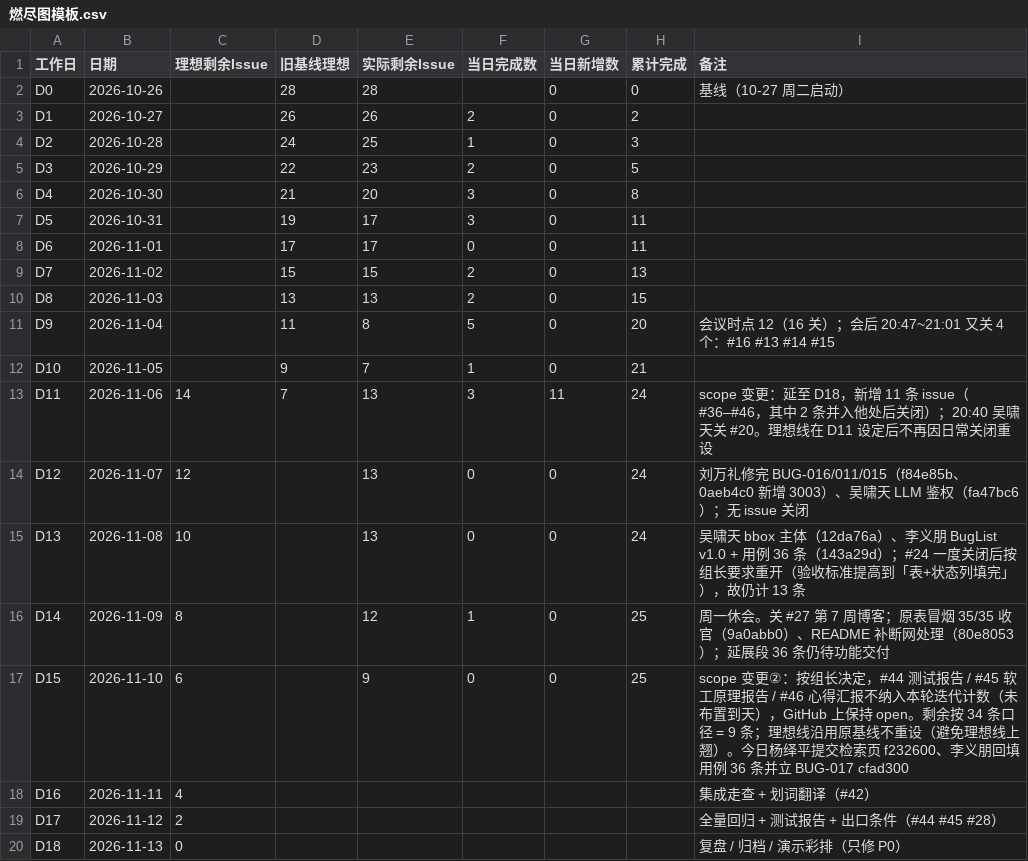
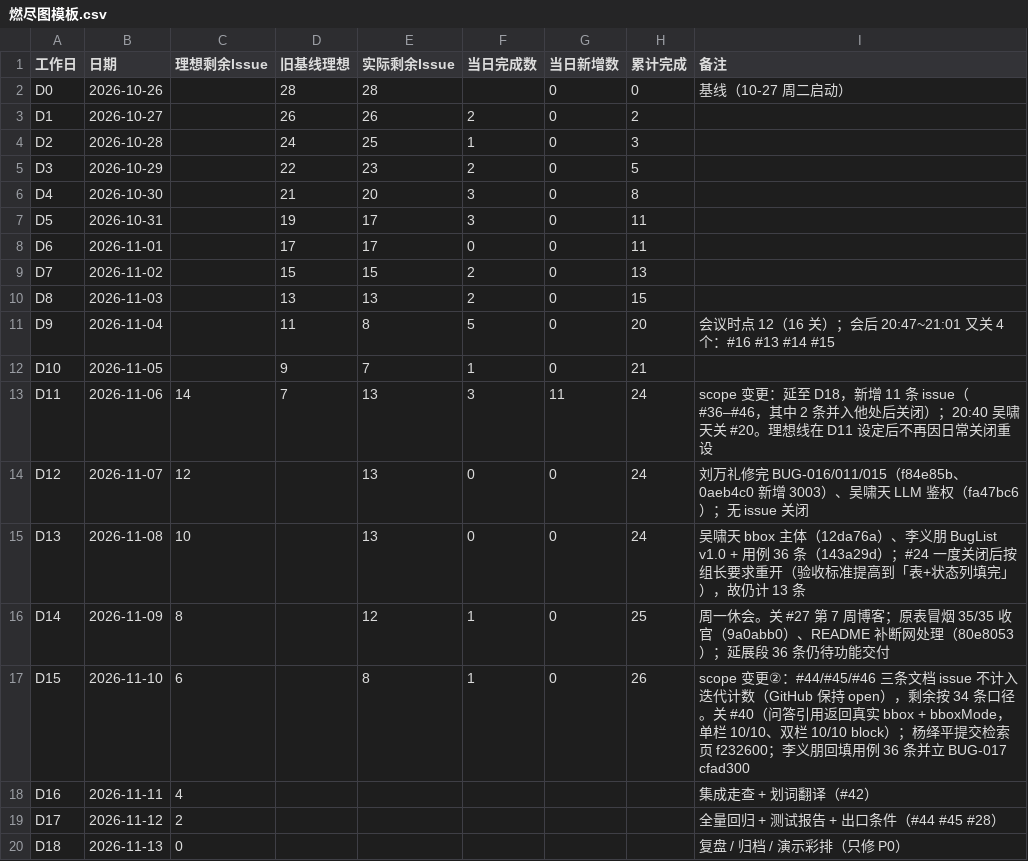
Before and after one commit to lin612320/TeamProject-PaperReadingHelper, a CSV file: docs/燃尽图/燃尽图模板.csv, drawn as a sheet.

```diff
--- a/docs/燃尽图/燃尽图模板.csv
+++ b/docs/燃尽图/燃尽图模板.csv
@@ -16,3 +16,3 @@
 "D14","2026-11-09","8","","12","1","0","25","周一休会。关 #27 第 7 周博客；原表冒烟 35/35 收官（9a0abb0）、README 补断网处理（80e8053）；延展段 36 条仍待功能交付"
-"D15","2026-11-10","6","","9","0","0","25","scope 变更②：按组长决定，#44 测试报告 / #45 软工原理报告 / #46 心得汇报不纳入本轮迭代计数（未布置到天），GitHub 上保持 open。剩余按 34 条口径 = 9 条；理想线沿用原基线不重设（避免理想线上翘）。今日杨绎平提交检索页 f232600、李义朋回填用例 36 条并立 BUG-017 cfad300"
+"D15","2026-11-10","6","","8","1","0","26","scope 变更②：#44/#45/#46 三条文档 issue 不计入迭代计数（GitHub 保持 open），剩余按 34 条口径。关 #40（问答引用返回真实 bbox + bboxMode，单栏 10/10、双栏 10/10 block）；杨绎平提交检索页 f232600；李义朋回填用例 36 条并立 BUG-017 cfad300"
 "D16","2026-11-11","4","","","","","","集成走查 + 划词翻译（#42）"
```
Also changed, not shown: 6 other files.
